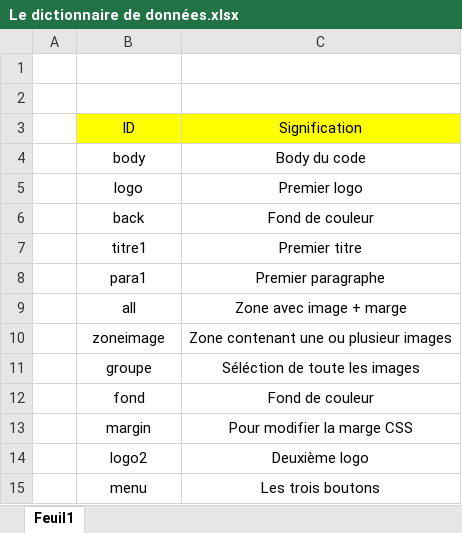
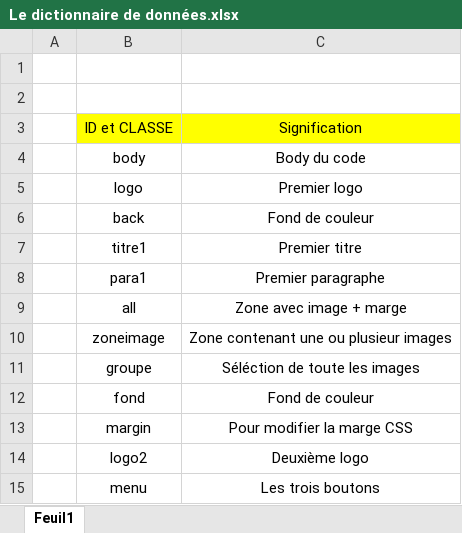
Before and after one commit to Alimas-5/Portfolio, an Excel workbook: Le dictionnaire de données.xlsx, sheet Feuil1, drawn as a sheet; values as stored, in another font and other column widths than the file's, no borders; the diff names each change by its address in the sheet, - before the commit and + after, or states it on an @@ line.

Commit message:
nouvelle version

```diff
--- a/Le dictionnaire de données.xlsx (sheet Feuil1)
+++ b/Le dictionnaire de données.xlsx (sheet Feuil1)
-B3: ID
+B3: ID et CLASSE
```
